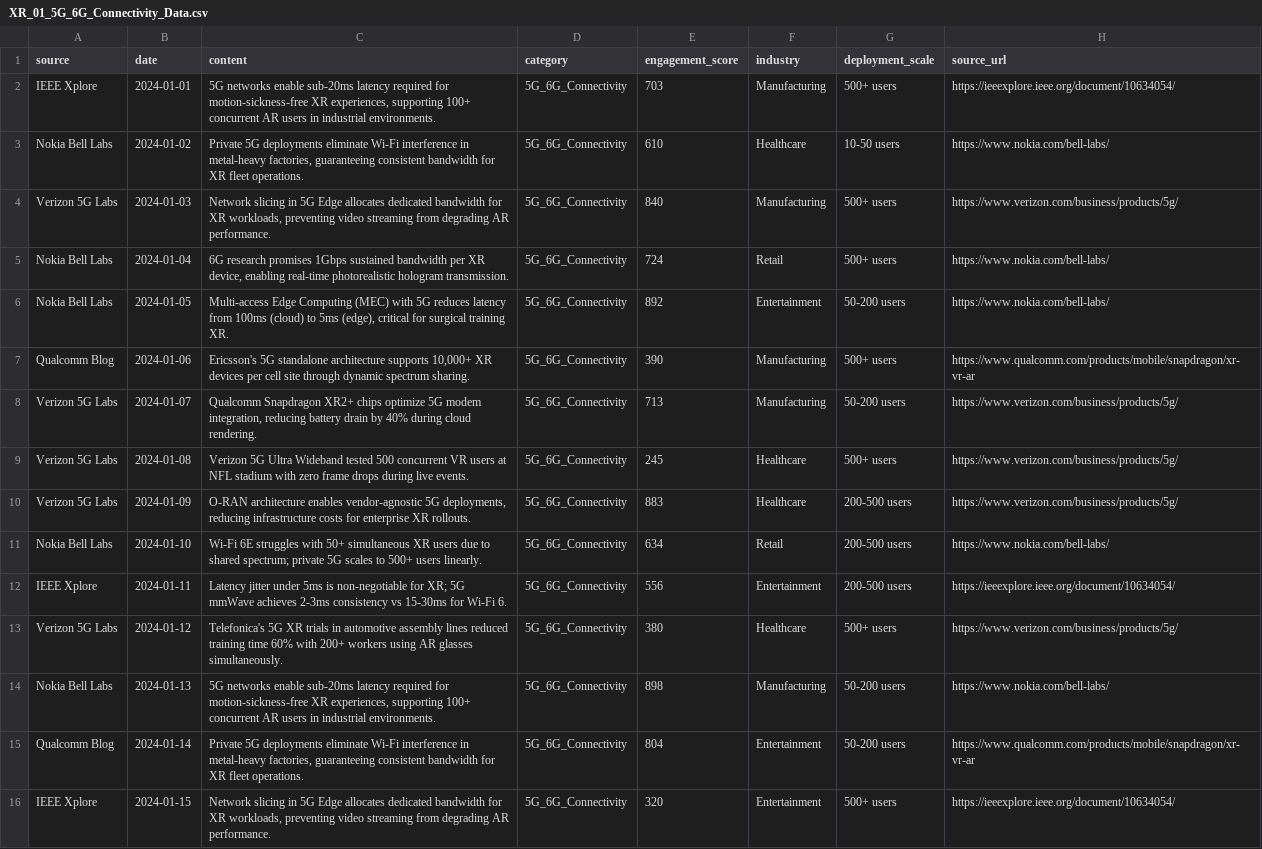
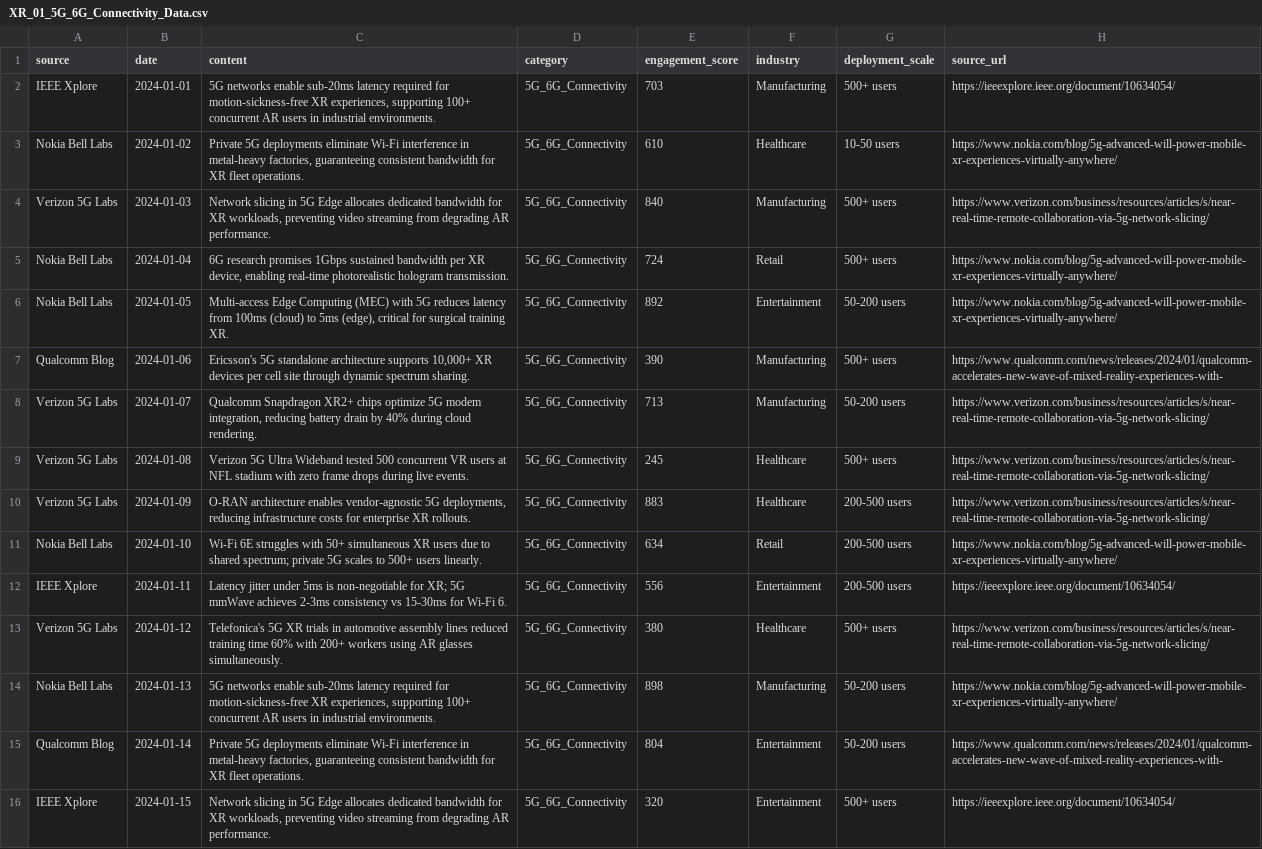
Before and after one commit to aniru888/XR, a CSV file: Alignment to Data Intelligence/extracted_xr_files/XR scalability/XR_01_5G_6G_Connectivity_Data.csv, drawn as a sheet; only a part is shown; the diff covers the shown part only; the diff names each change by its address in the sheet, - before the commit and + after, or states it on an @@ line.

```diff
--- a/Alignment to Data Intelligence/extracted_xr_files/XR scalability/XR_01_5G_6G_Connectivity_Data.csv
+++ b/Alignment to Data Intelligence/extracted_xr_files/XR scalability/XR_01_5G_6G_Connectivity_Data.csv
-H3 (source_url): https://www.nokia.com/bell-labs/
+H3 (source_url): https://www.nokia.com/blog/5g-advanced-will-power-mobile-xr-experiences-virtually-anywhere/
-H4 (source_url): https://www.verizon.com/business/products/5g/
+H4 (source_url): https://www.verizon.com/business/resources/articles/s/near-real-time-remote-collaboration-via-5g-network-slicing/
-H5:H6 (source_url): https://www.nokia.com/bell-labs/
+H5:H6 (source_url): https://www.nokia.com/blog/5g-advanced-will-power-mobile-xr-experiences-virtually-anywhere/
-H7 (source_url): https://www.qualcomm.com/products/mobile/snapdragon/xr-vr-ar
+H7 (source_url): https://www.qualcomm.com/news/releases/2024/01/qualcomm-accelerates-new-wave-of-mixed-reality-experiences-with-
-H8:H10 (source_url): https://www.verizon.com/business/products/5g/
+H8:H10 (source_url): https://www.verizon.com/business/resources/articles/s/near-real-time-remote-collaboration-via-5g-network-slicing/
-H11 (source_url): https://www.nokia.com/bell-labs/
+H11 (source_url): https://www.nokia.com/blog/5g-advanced-will-power-mobile-xr-experiences-virtually-anywhere/
-H13 (source_url): https://www.verizon.com/business/products/5g/
+H13 (source_url): https://www.verizon.com/business/resources/articles/s/near-real-time-remote-collaboration-via-5g-network-slicing/
-H14 (source_url): https://www.nokia.com/bell-labs/
+H14 (source_url): https://www.nokia.com/blog/5g-advanced-will-power-mobile-xr-experiences-virtually-anywhere/
-H15 (source_url): https://www.qualcomm.com/products/mobile/snapdragon/xr-vr-ar
+H15 (source_url): https://www.qualcomm.com/news/releases/2024/01/qualcomm-accelerates-new-wave-of-mixed-reality-experiences-with-
```
Also changed, not shown: 79 edited cells elsewhere in this file, Alignment to Data Intelligence/extracted_xr_files/XR scalability/XR_04_Mobile_Device_Management_Data.csv, 3 other files.
